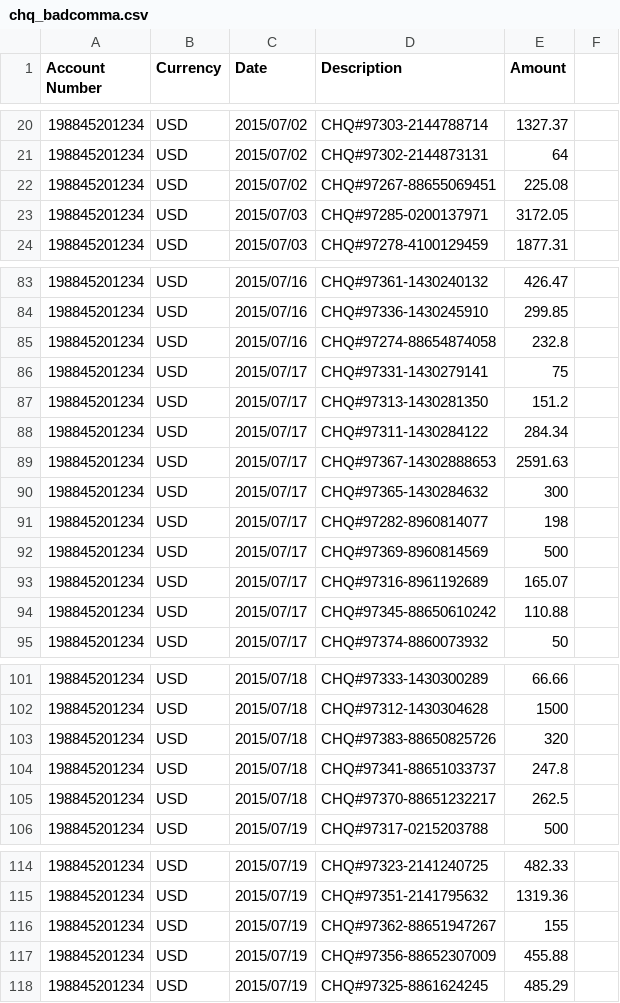
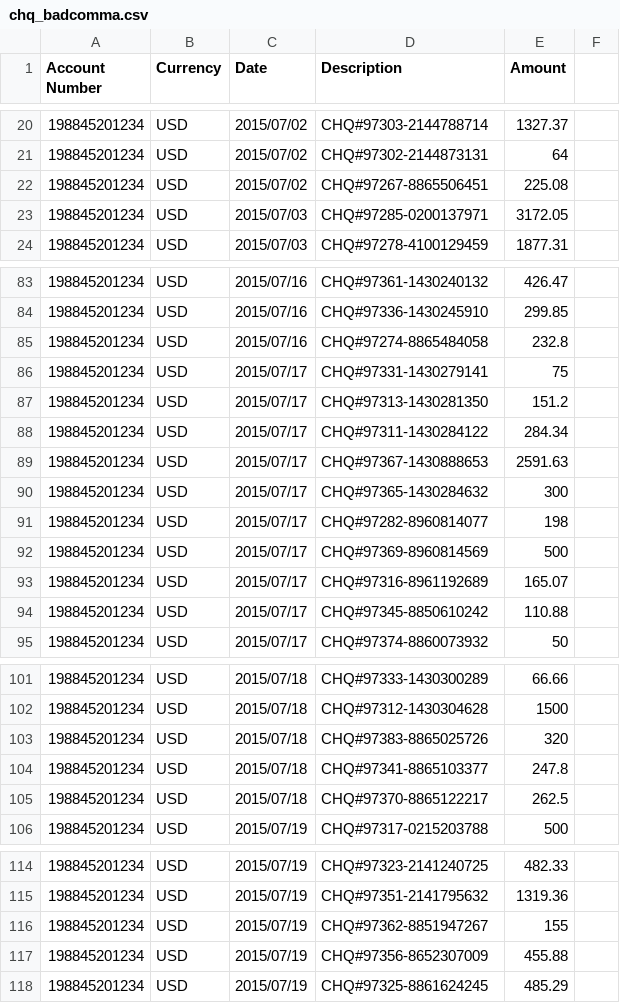
Before and after one commit to aaronu7/csvplus-read-write, a CSV file: csvplus-read-write-test/UnitTests/Files/chq_badcomma.csv, drawn as a sheet; only a part is shown, gaps mark what is left out; the diff covers the shown part only.

```diff
--- a/csvplus-read-write-test/UnitTests/Files/chq_badcomma.csv
+++ b/csvplus-read-write-test/UnitTests/Files/chq_badcomma.csv
@@ -21,3 +21,3 @@ Account Number,Currency,Date,Description,Amount
 198845201234,USD,2015/07/02,CHQ#97302-2144873131,64
-198845201234,USD,2015/07/02,CHQ#97267-88655069451,225.08
+198845201234,USD,2015/07/02,CHQ#97267-8865506451,225.08
 198845201234,USD,2015/07/03,CHQ#97285-0200137971,3172.05
@@ -84,3 +84,3 @@ Account Number,Currency,Date,Description,Amount
 198845201234,USD,2015/07/16,CHQ#97336-1430245910,299.85
-198845201234,USD,2015/07/16,CHQ#97274-88654874058,232.8
+198845201234,USD,2015/07/16,CHQ#97274-8865484058,232.8
 198845201234,USD,2015/07/17,CHQ#97331-1430279141,75
@@ -88,3 +88,3 @@ Account Number,Currency,Date,Description,Amount
 198845201234,USD,2015/07/17,CHQ#97311-1430284122,284.34
-198845201234,USD,2015/07/17,CHQ#97367-14302888653,2591.63
+198845201234,USD,2015/07/17,CHQ#97367-1430888653,2591.63
 198845201234,USD,2015/07/17,CHQ#97365-1430284632,300
@@ -93,3 +93,3 @@ Account Number,Currency,Date,Description,Amount
 198845201234,USD,2015/07/17,CHQ#97316-8961192689,165.07
-198845201234,USD,2015/07/17,CHQ#97345-88650610242,110.88
+198845201234,USD,2015/07/17,CHQ#97345-8850610242,110.88
 198845201234,USD,2015/07/17,CHQ#97374-8860073932,50
@@ -102,5 +102,5 @@ Account Number,Currency,Date,Description,Amount
 198845201234,USD,2015/07/18,CHQ#97312-1430304628,1500
-198845201234,USD,2015/07/18,CHQ#97383-88650825726,320
-198845201234,USD,2015/07/18,CHQ#97341-88651033737,247.8
-198845201234,USD,2015/07/18,CHQ#97370-88651232217,262.5
+198845201234,USD,2015/07/18,CHQ#97383-8865025726,320
+198845201234,USD,2015/07/18,CHQ#97341-8865103377,247.8
+198845201234,USD,2015/07/18,CHQ#97370-8865122217,262.5
 198845201234,USD,2015/07/19,CHQ#97317-0215203788,500
@@ -115,4 +115,4 @@ Account Number,Currency,Date,Description,Amount
 198845201234,USD,2015/07/19,CHQ#97351-2141795632,1319.36
-198845201234,USD,2015/07/19,CHQ#97362-88651947267,155
-198845201234,USD,2015/07/19,CHQ#97356-88652307009,455.88
+198845201234,USD,2015/07/19,CHQ#97362-8851947267,155
+198845201234,USD,2015/07/19,CHQ#97356-8652307009,455.88
 198845201234,USD,2015/07/19,CHQ#97325-8861624245,485.29
```
Also changed, not shown: 13 edited cells elsewhere in this file, csvplus-read-write-test/UnitTests/Files/chq_badRow.csv, csvplus-read-write-test/UnitTests/Files/chq_badtype.csv, 5 other files.
